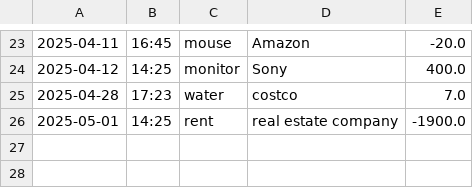
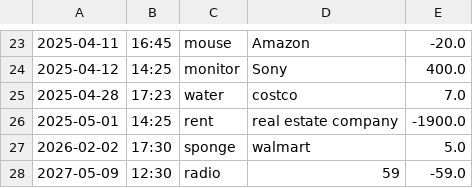
Before and after one commit to olumide-AI/Accounting_Ledger_Application, a CSV file: transactionFolder/transaction.csv, drawn as a sheet; only a part is shown, gaps mark what is left out; the diff names each change by its address in the sheet, - before the commit and + after, or states it on an @@ line.

Commit message:
Working on making the transaction print from newest entries to oldest entries

```diff
--- a/transactionFolder/transaction.csv
+++ b/transactionFolder/transaction.csv
+row 27: 2026-02-02 | 17:30 | sponge | walmart | 5.0
+row 28: 2027-05-09 | 12:30 | radio | 59 | -59.0
```
Also changed, not shown: 3 other files.
